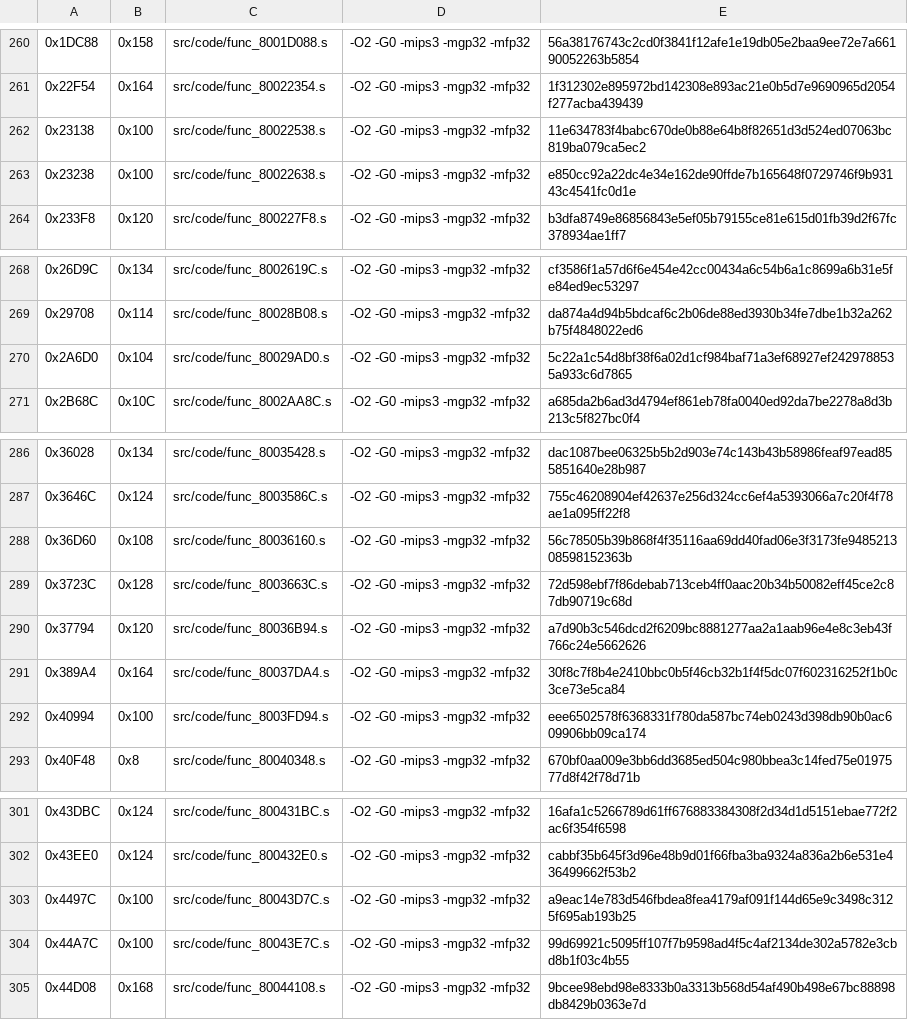
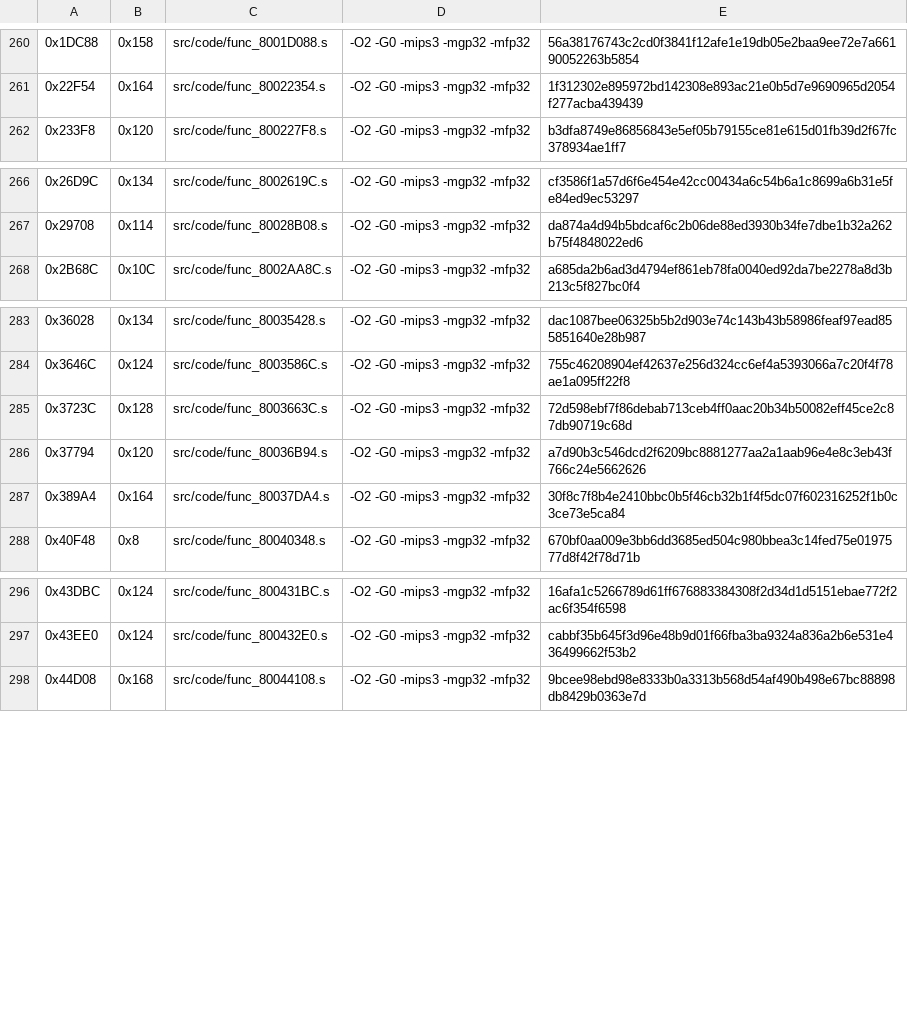
Before and after one commit to TheGh0stShip/Madden-64, a TSV file: config/us/matching_asm_units.tsv, drawn as a sheet; only a part is shown, gaps mark what is left out; the diff names each change by its address in the sheet, - before the commit and + after, or states it on an @@ line.

```diff
--- a/config/us/matching_asm_units.tsv
+++ b/config/us/matching_asm_units.tsv
-row 262: 0x23138 | 0x100 | src/code/func_80022538.s | -O2 -G0 -mips3 -mgp32 -mfp32 | 11e634783f4babc670de0b88e64b8f82651d3d524ed07063bc819ba079ca5ec2
-row 263: 0x23238 | 0x100 | src/code/func_80022638.s | -O2 -G0 -mips3 -mgp32 -mfp32 | e850cc92a22dc4e34e162de90ffde7b165648f0729746f9b93143c4541fc0d1e
-row 270: 0x2A6D0 | 0x104 | src/code/func_80029AD0.s | -O2 -G0 -mips3 -mgp32 -mfp32 | 5c22a1c54d8bf38f6a02d1cf984baf71a3ef68927ef2429788535a933c6d7865
-row 288: 0x36D60 | 0x108 | src/code/func_80036160.s | -O2 -G0 -mips3 -mgp32 -mfp32 | 56c78505b39b868f4f35116aa69dd40fad06e3f3173fe948521308598152363b
-row 292: 0x40994 | 0x100 | src/code/func_8003FD94.s | -O2 -G0 -mips3 -mgp32 -mfp32 | eee6502578f6368331f780da587bc74eb0243d398db90b0ac609906bb09ca174
-row 303: 0x4497C | 0x100 | src/code/func_80043D7C.s | -O2 -G0 -mips3 -mgp32 -mfp32 | a9eac14e783d546fbdea8fea4179af091f144d65e9c3498c3125f695ab193b25
-row 304: 0x44A7C | 0x100 | src/code/func_80043E7C.s | -O2 -G0 -mips3 -mgp32 -mfp32 | 99d69921c5095ff107f7b9598ad4f5c4af2134de302a5782e3cbd8b1f03c4b55
```
Also changed, not shown: config/us/matching_kmc_units.tsv, 15 other files.
